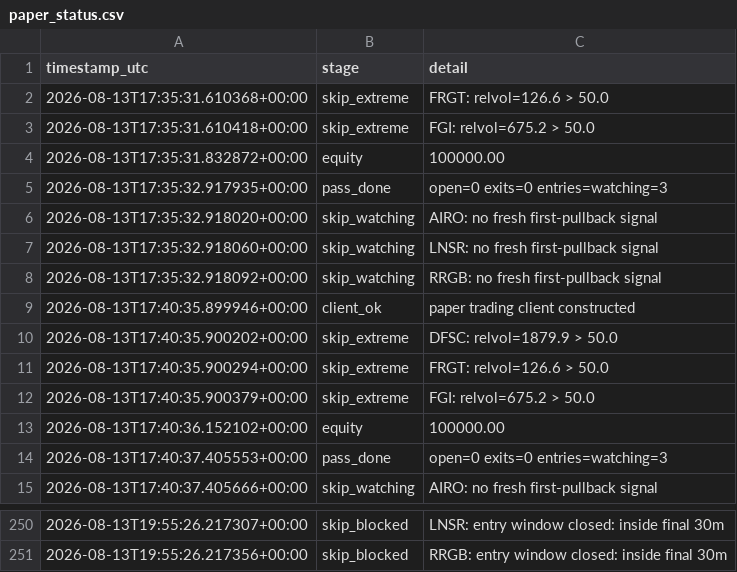
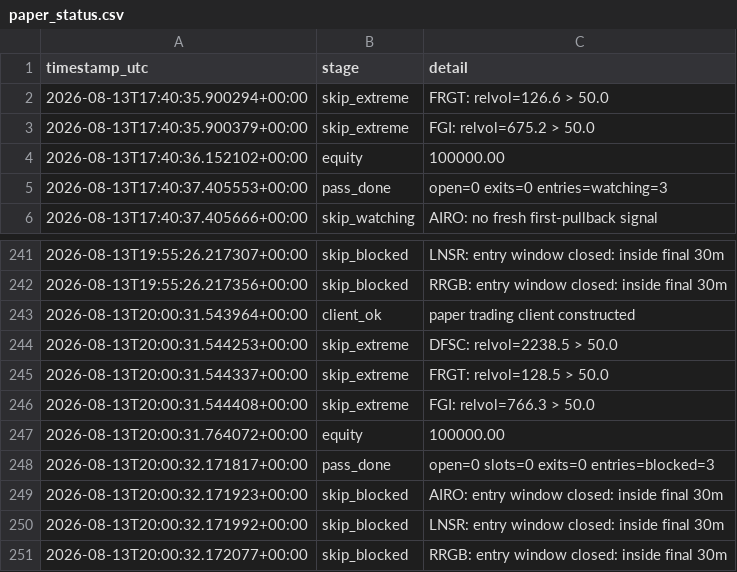
Before and after one commit to 6ixtyn9-sudo/Tempest, a CSV file: localdata/paper_status.csv, drawn as a sheet; only a part is shown, gaps mark what is left out; removed rows and columns are numbered as before the commit, all else as after; the diff names each change by its address in the sheet, - before the commit and + after, or states it on an @@ line.

```diff
--- a/localdata/paper_status.csv
+++ b/localdata/paper_status.csv
-row 2: 2026-08-13T17:35:31.610368+00:00 | skip_extreme | FRGT: relvol=126.6 > 50.0
-row 3: 2026-08-13T17:35:31.610418+00:00 | skip_extreme | FGI: relvol=675.2 > 50.0
-row 4: 2026-08-13T17:35:31.832872+00:00 | equity | 100000.00
-row 5: 2026-08-13T17:35:32.917935+00:00 | pass_done | open=0 exits=0 entries=watching=3
-row 6: 2026-08-13T17:35:32.918020+00:00 | skip_watching | AIRO: no fresh first-pullback signal
-row 7: 2026-08-13T17:35:32.918060+00:00 | skip_watching | LNSR: no fresh first-pullback signal
-row 8: 2026-08-13T17:35:32.918092+00:00 | skip_watching | RRGB: no fresh first-pullback signal
-row 9: 2026-08-13T17:40:35.899946+00:00 | client_ok | paper trading client constructed
-row 10: 2026-08-13T17:40:35.900202+00:00 | skip_extreme | DFSC: relvol=1879.9 > 50.0
+row 243: 2026-08-13T20:00:31.543964+00:00 | client_ok | paper trading client constructed
+row 244: 2026-08-13T20:00:31.544253+00:00 | skip_extreme | DFSC: relvol=2238.5 > 50.0
+row 245: 2026-08-13T20:00:31.544337+00:00 | skip_extreme | FRGT: relvol=128.5 > 50.0
+row 246: 2026-08-13T20:00:31.544408+00:00 | skip_extreme | FGI: relvol=766.3 > 50.0
+row 247: 2026-08-13T20:00:31.764072+00:00 | equity | 100000.00
+row 248: 2026-08-13T20:00:32.171817+00:00 | pass_done | open=0 slots=0 exits=0 entries=blocked=3
+row 249: 2026-08-13T20:00:32.171923+00:00 | skip_blocked | AIRO: entry window closed: inside final 30m
+row 250: 2026-08-13T20:00:32.171992+00:00 | skip_blocked | LNSR: entry window closed: inside final 30m
+row 251: 2026-08-13T20:00:32.172077+00:00 | skip_blocked | RRGB: entry window closed: inside final 30m
```
